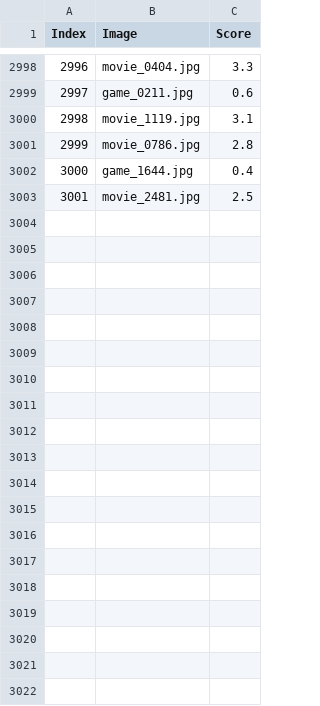
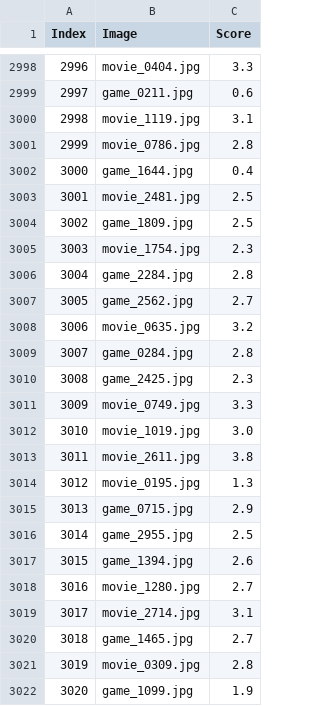
Before and after one commit to Twang1998/CG_GUI, a CSV file: score_data/wangtao.csv, drawn as a sheet; only a part is shown, gaps mark what is left out; the diff names each change by its address in the sheet, - before the commit and + after, or states it on an @@ line.

```diff
--- a/score_data/wangtao.csv
+++ b/score_data/wangtao.csv
+row 3004: 3002 | game_1809.jpg | 2.5
+row 3005: 3003 | movie_1754.jpg | 2.3
+row 3006: 3004 | game_2284.jpg | 2.8
+row 3007: 3005 | game_2562.jpg | 2.7
+row 3008: 3006 | movie_0635.jpg | 3.2
+row 3009: 3007 | game_0284.jpg | 2.8
+row 3010: 3008 | game_2425.jpg | 2.3
+row 3011: 3009 | movie_0749.jpg | 3.3
+row 3012: 3010 | movie_1019.jpg | 3.0
+row 3013: 3011 | movie_2611.jpg | 3.8
+row 3014: 3012 | movie_0195.jpg | 1.3
+row 3015: 3013 | game_0715.jpg | 2.9
+row 3016: 3014 | game_2955.jpg | 2.5
+row 3017: 3015 | game_1394.jpg | 2.6
+row 3018: 3016 | movie_1280.jpg | 2.7
+row 3019: 3017 | movie_2714.jpg | 3.1
+row 3020: 3018 | game_1465.jpg | 2.7
+row 3021: 3019 | movie_0309.jpg | 2.8
+row 3022: 3020 | game_1099.jpg | 1.9
```
Also changed, not shown: 2 other files.
